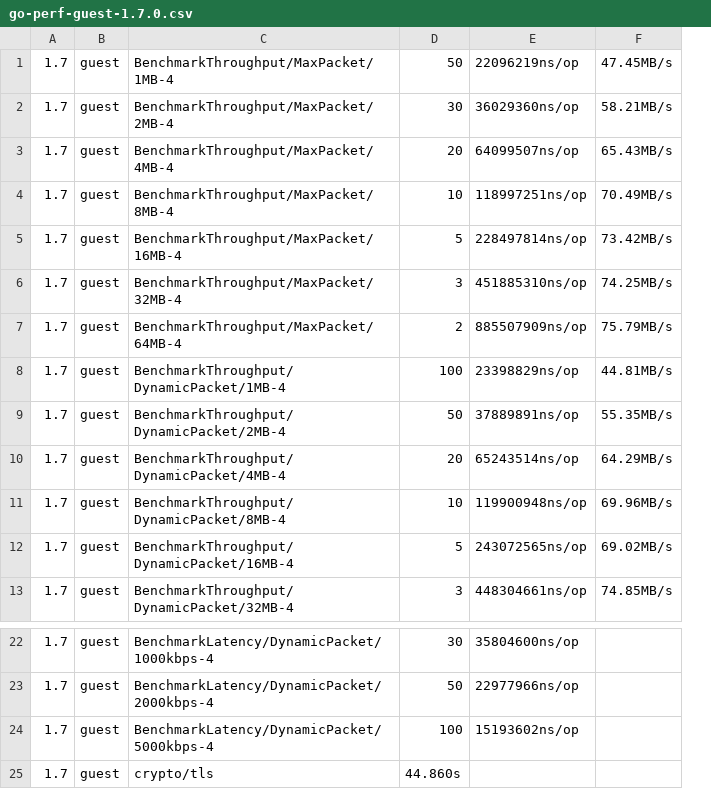
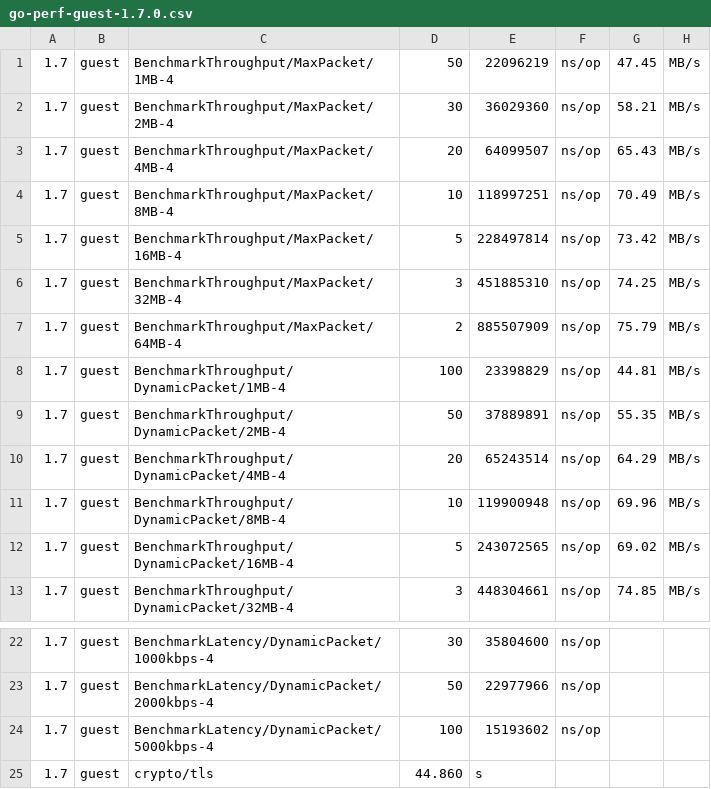
Before and after one commit to ryjones/fabric-build-timings, a CSV file: go-perf/go-perf-guest-1.7.0.csv, drawn as a sheet; only a part is shown, gaps mark what is left out; removed rows and columns are numbered as before the commit, all else as after; the diff names each change by its address in the sheet, - before the commit and + after, or states it on an @@ line.

Commit message:
Split values from headers
Signed-off-by: Ry Jones <rjones@linuxfoundation.org>

```diff
--- a/go-perf/go-perf-guest-1.7.0.csv
+++ b/go-perf/go-perf-guest-1.7.0.csv
-column E, rows 1-13: 22096219ns/op | 36029360ns/op | 64099507ns/op | 118997251ns/op | 228497814ns/op | 451885310ns/op | 885507909ns/op | 23398829ns/op | 37889891ns/op | 65243514ns/op | 119900948ns/op | 243072565ns/op | 448304661ns/op; rows 22-24: 35804600ns/op | 22977966ns/op | 15193602ns/op
-column F, rows 1-13: 47.45MB/s | 58.21MB/s | 65.43MB/s | 70.49MB/s | 73.42MB/s | 74.25MB/s | 75.79MB/s | 44.81MB/s | 55.35MB/s | 64.29MB/s | 69.96MB/s | 69.02MB/s | 74.85MB/s
+column E, rows 1-13: 22096219 | 36029360 | 64099507 | 118997251 | 228497814 | 451885310 | 885507909 | 23398829 | 37889891 | 65243514 | 119900948 | 243072565 | 448304661; rows 22-25: 35804600 | 22977966 | 15193602 | s
+column F, rows 1-13: all ns/op; rows 22-24: all ns/op
+column G, rows 1-13: 47.45 | 58.21 | 65.43 | 70.49 | 73.42 | 74.25 | 75.79 | 44.81 | 55.35 | 64.29 | 69.96 | 69.02 | 74.85
+column H, rows 1-13: all MB/s
-D25: 44.860s
+D25: 44.860
```
Also changed, not shown: go-perf/go-perf-guest-1.7.6.csv, go-perf/go-perf-guest-1.8.0.csv, 5 other files.
